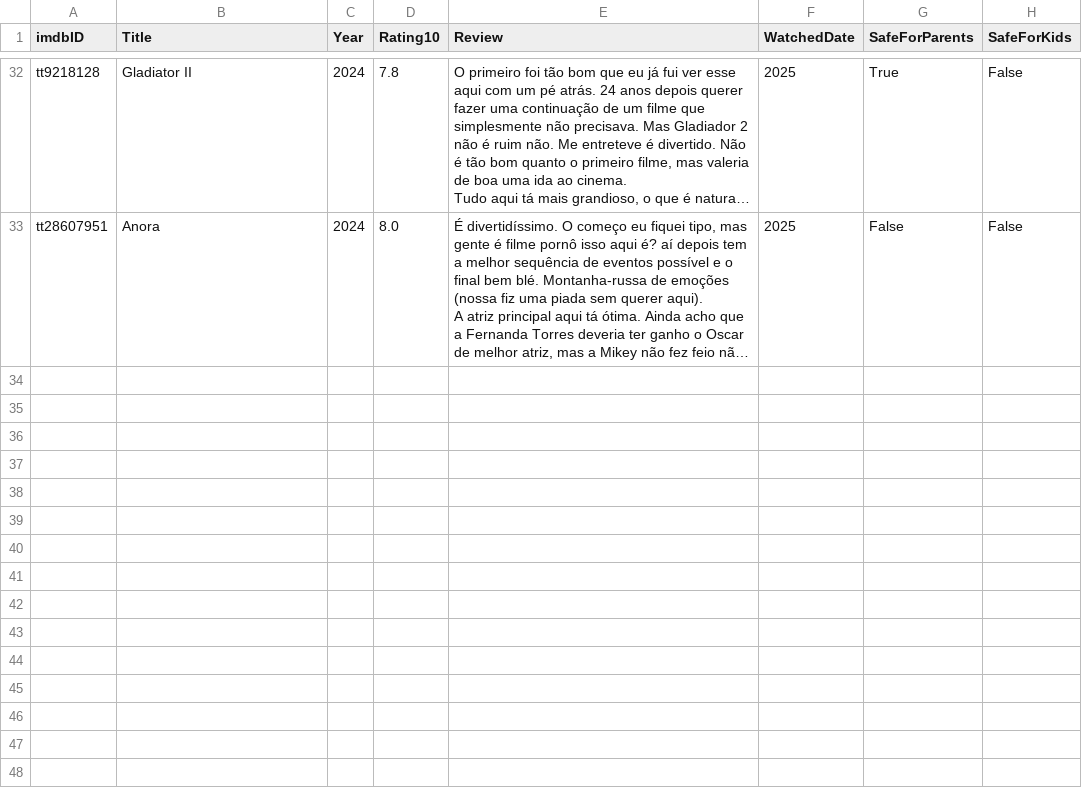
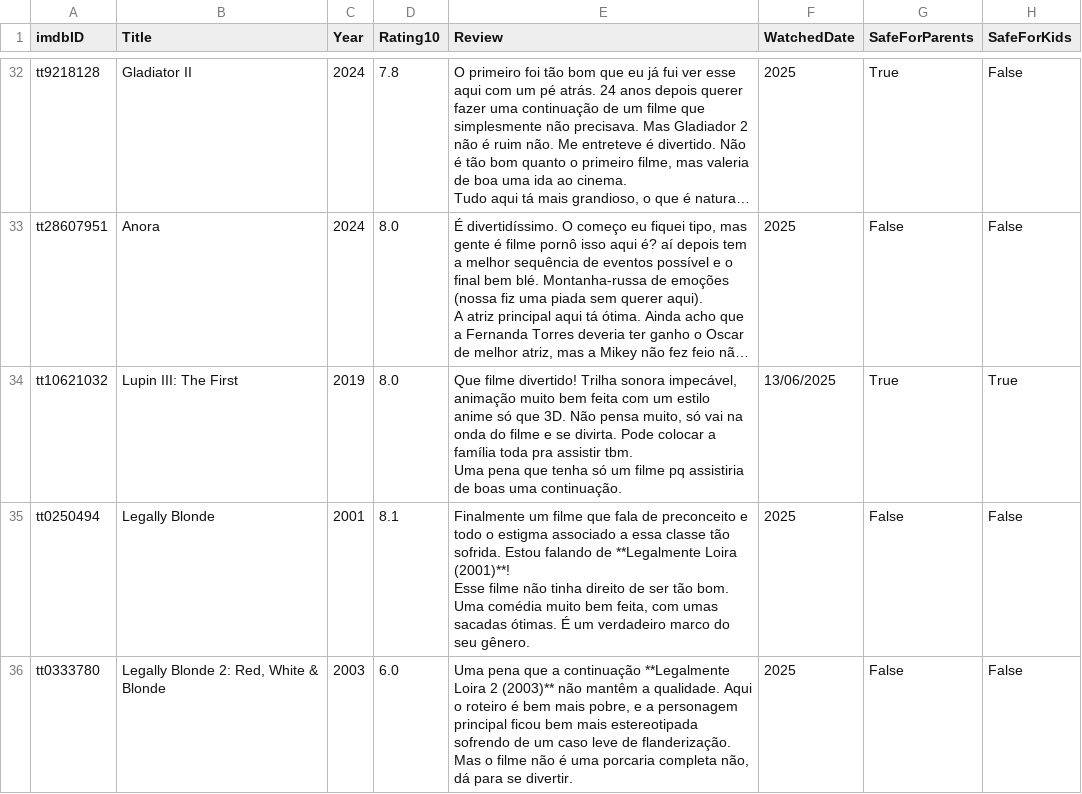
Before and after one commit to silash35/media-log, a CSV file: movies.csv, drawn as a sheet; only a part is shown, gaps mark what is left out; long unchanged cells end in …; ↵ is a line break in a cell; the diff names each change by its address in the sheet, - before the commit and + after, or states it on an @@ line.

Commit message:
Add "Lupin III: The First", "Legally Blonde", and "Legally Blonde 2"

```diff
--- a/movies.csv
+++ b/movies.csv
+row 34: tt10621032 | Lupin III: The First | 2019 | 8.0 | Que filme divertido! Trilha sonora impecável, animação muito bem feita com um estilo anime só que 3D. Não pensa muito, só vai na onda do filme e se divirta. Pode colocar a família toda pra assistir tbm. ↵ Uma pena que tenha só um filme pq assistiria de boas uma continuação. | 13/06/2025 | True | True
+row 35: tt0250494 | Legally Blonde | 2001 | 8.1 | Finalmente um filme que fala de preconceito e todo o estigma associado a essa classe tão sofrida. Estou falando de **Legalmente Loira (2001)**! ↵ Esse filme não tinha direito de ser tão bom. Uma comédia muito bem feita, com umas sacadas ótimas. É um verdadeiro marco do seu gênero. | 2025 | False | False
+row 36: tt0333780 | Legally Blonde 2: Red, White & Blonde | 2003 | 6.0 | Uma pena que a continuação **Legalmente Loira 2 (2003)** não mantêm a qualidade. Aqui o roteiro é bem mais pobre, e a personagem principal ficou bem mais estereotipada sofrendo de um caso leve de flanderização. Mas o filme não é uma porcaria completa não, dá para se divertir. | 2025 | False | False
```
Also changed, not shown: 2 other files.
